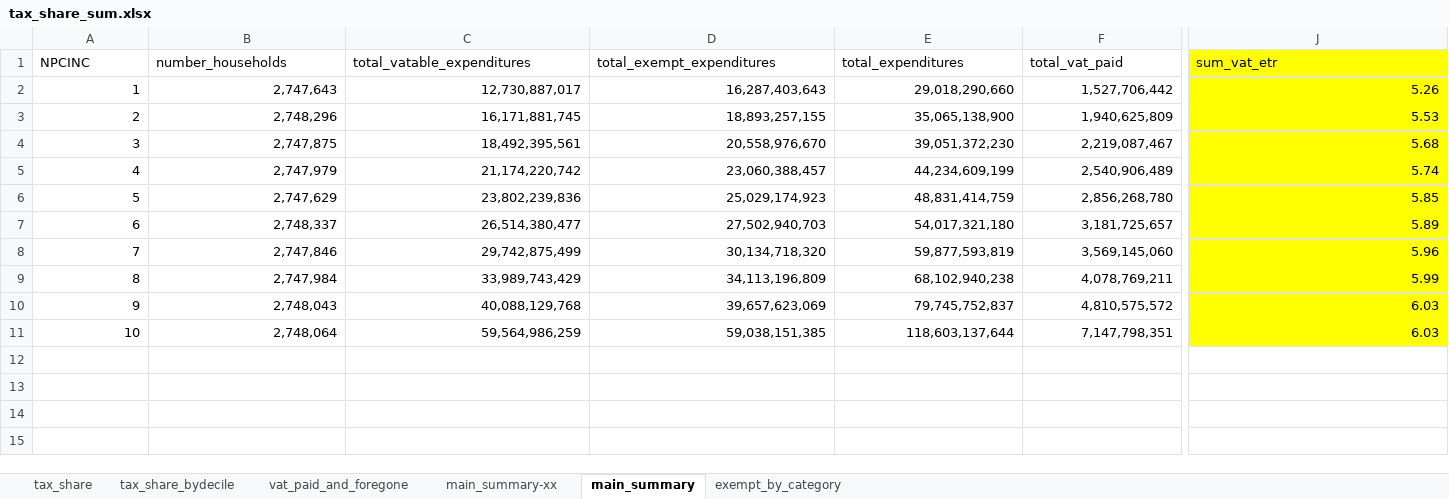
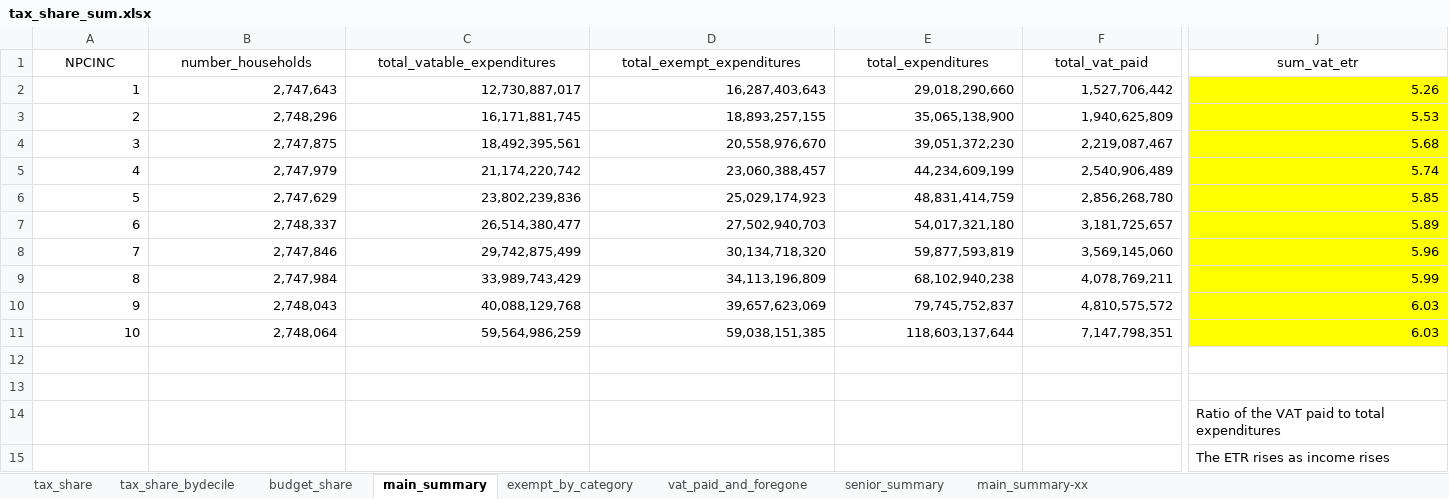
Before and after one commit to edreiyu/vat_burden_analysis, an Excel workbook: outputs/tax_share_sum.xlsx, sheet main_summary, drawn as a sheet; only a part is shown, gaps mark what is left out; values as stored, in another font and other column widths than the file's, no borders; conditional formats not drawn; rows hold the shown columns only; the diff covers the shown part only; the diff names each change by its address in the sheet, - before the commit and + after, or states it on an @@ line.

```diff
--- a/outputs/tax_share_sum.xlsx (sheet main_summary)
+++ b/outputs/tax_share_sum.xlsx (sheet main_summary)
+sheet tab: budget_share
+sheet tab: senior_summary
@@ sheet tab order changed: tax_share | tax_share_bydecile | budget_share | main_summary | exempt_by_category | vat_paid_and_foregone | senior_summary | main_summary-xx @@
-A1:J1 alignment: left
+A1:J1 alignment: center
-J1 fill: #FFFF00
+J1 fill: none
+row 12: (empty)
+row 13: (empty)
+row 14:  |  |  |  |  |  | Ratio of the VAT paid to total expenditures
+row 15:  |  |  |  |  |  | The ETR rises as income rises
```
Also changed, not shown: cell formats elsewhere in this sheet, sheet vat_paid_and_foregone, sheet exempt_by_category, sheet tax_share_bydecile, 3 other files.
